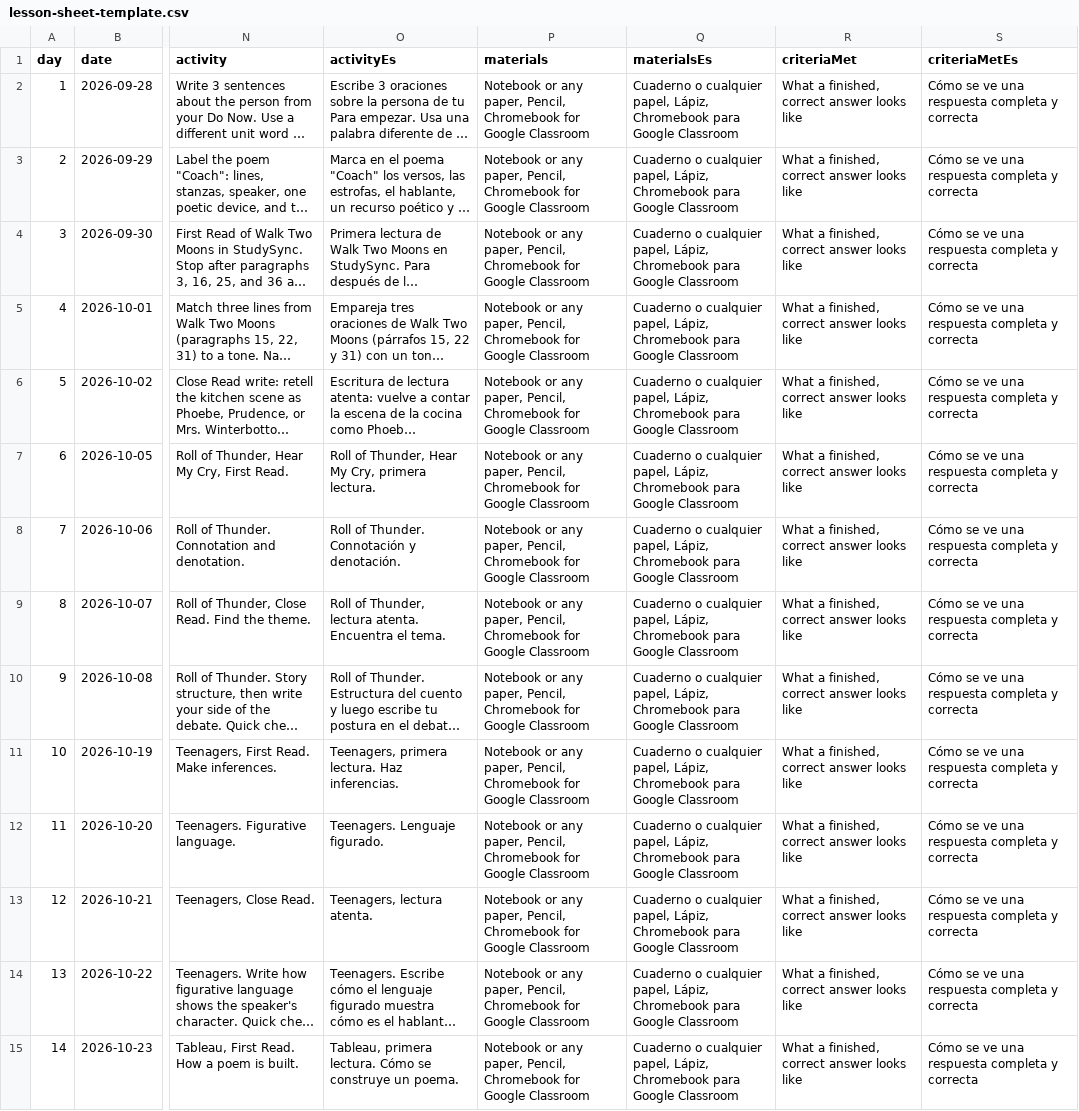
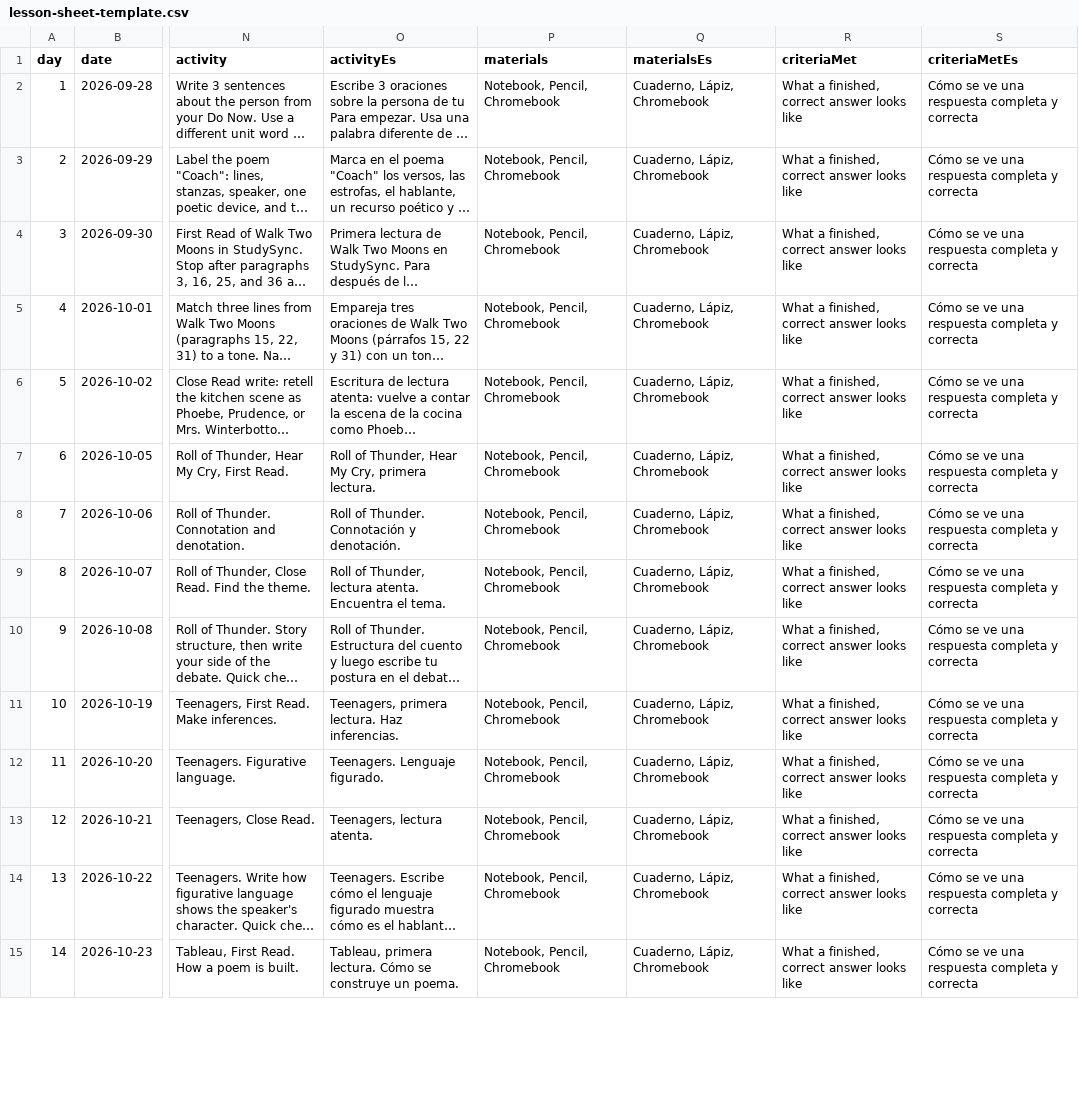
Before and after one commit to jesanderson/hello-world, a CSV file: classroom-screen/lesson-sheet-template.csv, drawn as a sheet; only a part is shown, gaps mark what is left out; long unchanged cells end in …; the diff covers the shown part only; the diff names each change by its address in the sheet, - before the commit and + after, or states it on an @@ line.

```diff
--- a/classroom-screen/lesson-sheet-template.csv
+++ b/classroom-screen/lesson-sheet-template.csv
-P2:P15 (materials): Notebook or any paper, Pencil, Chromebook for Google Classroom
+P2:P15 (materials): Notebook, Pencil, Chromebook
-Q2:Q15 (materialsEs): Cuaderno o cualquier papel, Lápiz, Chromebook para Google Classroom
+Q2:Q15 (materialsEs): Cuaderno, Lápiz, Chromebook
```
Also changed, not shown: 36 edited cells elsewhere in this file, 4 other files.
